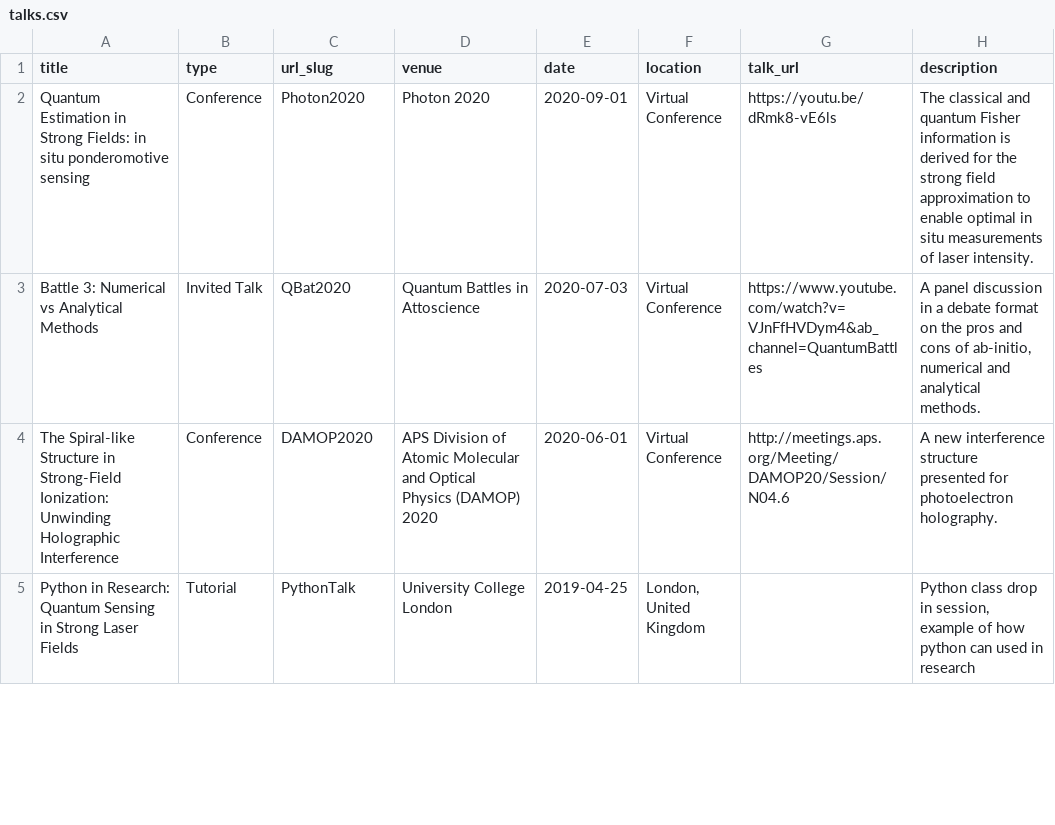
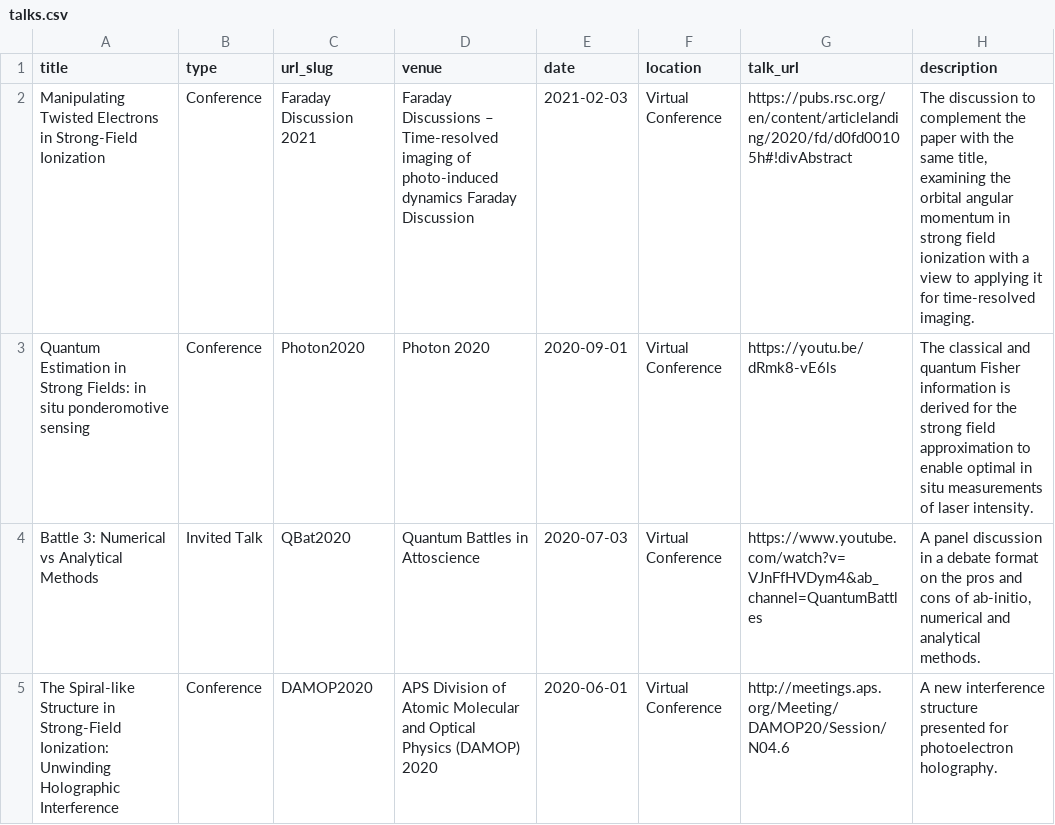
Before and after one commit to asmaxwell/academicpages.github.io, a CSV file: markdown_generator/talks.csv, drawn as a sheet; only a part is shown; the shorter side is filled out with more unchanged rows; the diff names each change by its address in the sheet, - before the commit and + after, or states it on an @@ line.

Commit message:
updating about, publications and talks

```diff
--- a/markdown_generator/talks.csv
+++ b/markdown_generator/talks.csv
+row 2: Manipulating Twisted Electrons in Strong-Field Ionization | Conference | Faraday Discussion 2021 | Faraday Discussions – Time-resolved imaging of photo-induced dynamics Faraday Discussion | 2021-02-03 | Virtual Conference | https://pubs.rsc.org/en/content/articlelanding/2020/fd/d0fd00105h#!divAbstract | The discussion to complement the paper with the same title, examining the orbital angular momentum in strong field ionization with a view to applying it for time-resolved imaging.
```
Also changed, not shown: markdown_generator/publications.tsv, 12 other files.
